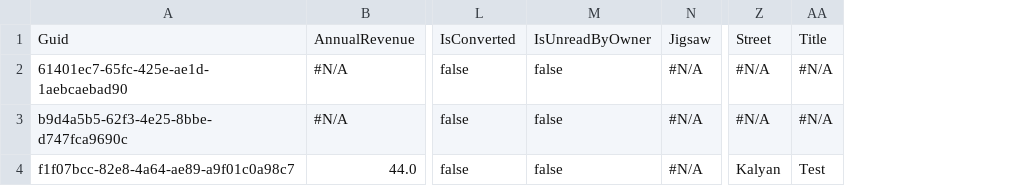
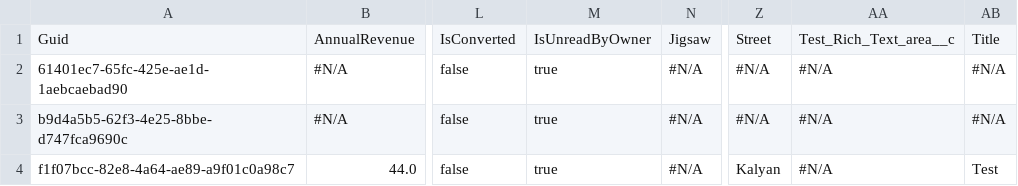
Before and after one commit to Prodlymoover/CPQ-Test-27, a CSV file: Lead.csv, drawn as a sheet; only a part is shown, gaps mark what is left out; the diff names each change by its address in the sheet, - before the commit and + after, or states it on an @@ line.

```diff
--- a/Lead.csv
+++ b/Lead.csv
+column AA, rows 1-4: Test_Rich_Text_area__c | #N/A | #N/A | #N/A
-M2:M4: false
+M2:M4: true
```
Also changed, not shown: Account.csv, Asset.csv.
